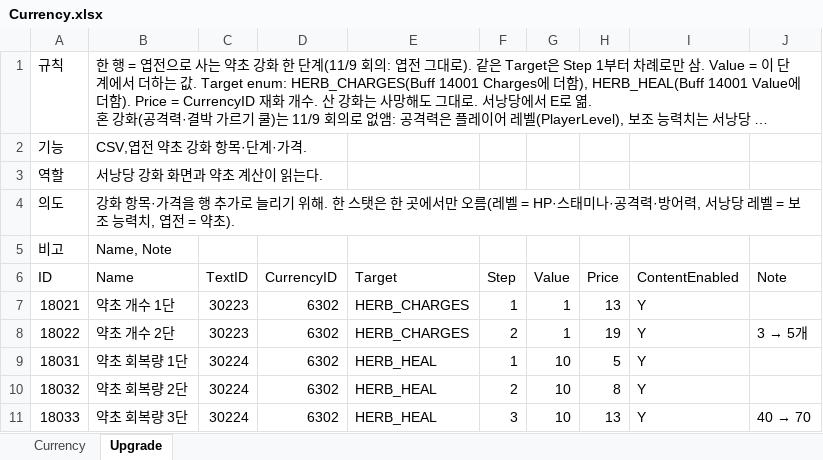
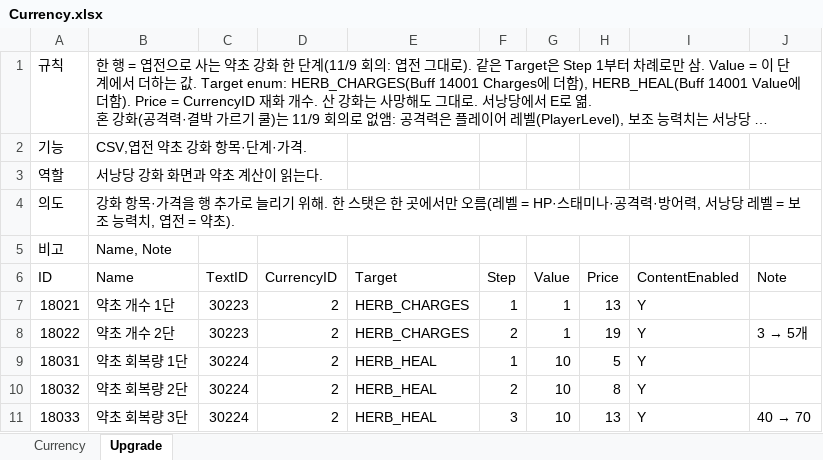
Before and after one commit to hyunho9228-web/DataSheet, an Excel workbook: tables/Currency.xlsx, sheet Upgrade, drawn as a sheet; long unchanged cells end in …; values as stored, in another font and other column widths than the file's, no borders; the diff names each change by its address in the sheet, - before the commit and + after, or states it on an @@ line.

```diff
--- a/tables/Currency.xlsx (sheet Upgrade)
+++ b/tables/Currency.xlsx (sheet Upgrade)
-D7:D11 (CurrencyID): 6302
+D7:D11 (CurrencyID): 2
```
Also changed, not shown: sheet Currency, 2 other files.
